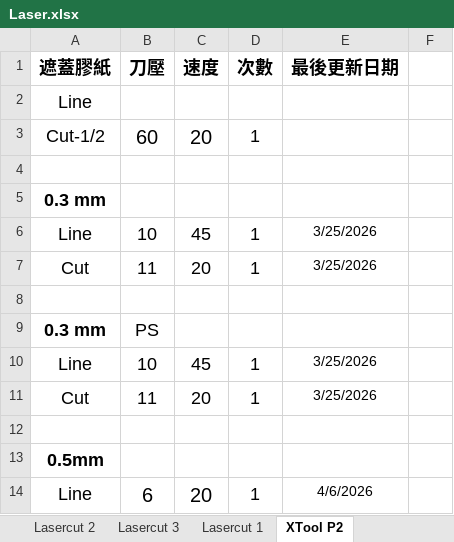
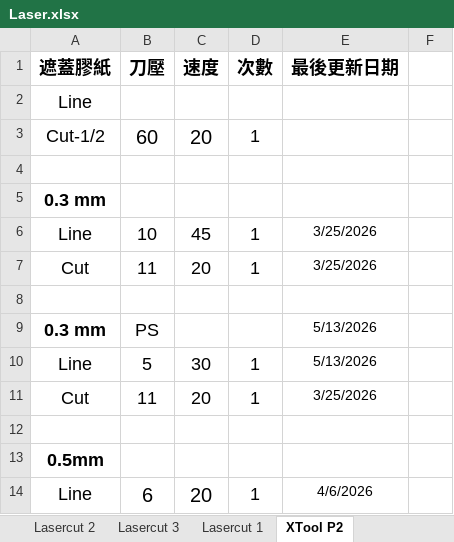
Before and after one commit to zionlasercut/cutdata, an Excel workbook: Laser.xlsx, sheet XTool P2, drawn as a sheet; only a part is shown; values as stored, in another font and other column widths than the file's, no borders; charts and pictures not drawn; the diff names each change by its address in the sheet, - before the commit and + after, or states it on an @@ line.

Commit message:
Update Laser.xlsx from Google Sheets @ 2026-05-13T12:23:57.970Z

```diff
--- a/Laser.xlsx (sheet XTool P2)
+++ b/Laser.xlsx (sheet XTool P2)
-E9 (最後更新日期): (empty)
+E9 (最後更新日期): 5/13/2026
-B10 (刀壓): 10
+B10 (刀壓): 5
-C10 (速度): 45
+C10 (速度): 30
-E10 (最後更新日期): 3/25/2026
+E10 (最後更新日期): 5/13/2026
```
